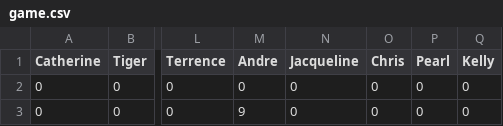
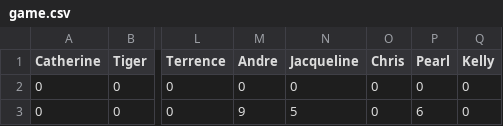
Before and after one commit to iangitscode/games-night-scoreboard, a CSV file: game.csv, drawn as a sheet; only a part is shown, gaps mark what is left out; the diff names each change by its address in the sheet, - before the commit and + after, or states it on an @@ line.

```diff
--- a/game.csv
+++ b/game.csv
-N3 (Jacqueline): 0
+N3 (Jacqueline): 5
-P3 (Pearl): 0
+P3 (Pearl): 6
```
Also changed, not shown: 1 other file.
